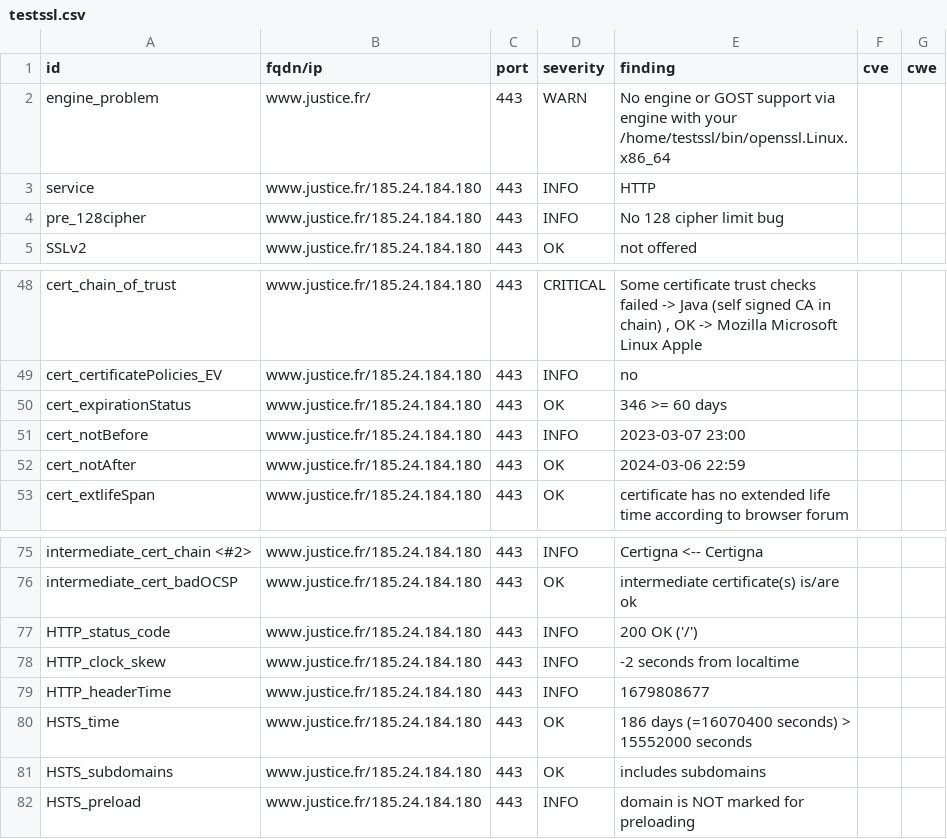
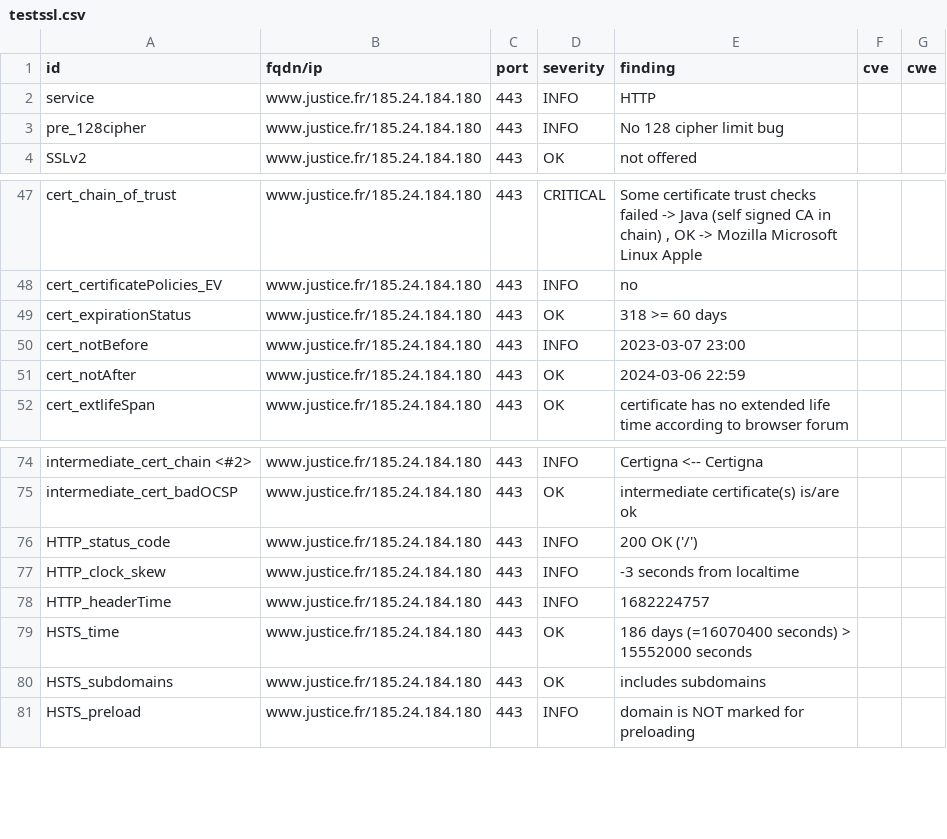
Before and after one commit to Cour-de-cassation/dashlord, a CSV file: results/aHR0cHM6Ly93d3cuanVzdGljZS5mcg==/testssl.csv, drawn as a sheet; only a part is shown, gaps mark what is left out.

Commit message:
update: https://www.justice.fr

```diff
--- a/results/aHR0cHM6Ly93d3cuanVzdGljZS5mcg==/testssl.csv
+++ b/results/aHR0cHM6Ly93d3cuanVzdGljZS5mcg==/testssl.csv
@@ -1,3 +1,2 @@
 "id","fqdn/ip","port","severity","finding","cve","cwe"
-"engine_problem","www.justice.fr/","443","WARN","No engine or GOST support via engine with your /home/testssl/bin/openssl.Linux.x86_64","",""
 "service","www.justice.fr/185.24.184.180","443","INFO","HTTP","",""
@@ -49,3 +48,3 @@
 "cert_certificatePolicies_EV","www.justice.fr/185.24.184.180","443","INFO","no","",""
-"cert_expirationStatus","www.justice.fr/185.24.184.180","443","OK","346 >= 60 days","",""
+"cert_expirationStatus","www.justice.fr/185.24.184.180","443","OK","318 >= 60 days","",""
 "cert_notBefore","www.justice.fr/185.24.184.180","443","INFO","2023-03-07 23:00","",""
@@ -77,4 +76,4 @@
 "HTTP_status_code","www.justice.fr/185.24.184.180","443","INFO","200 OK ('/')","",""
-"HTTP_clock_skew","www.justice.fr/185.24.184.180","443","INFO","-2 seconds from localtime","",""
-"HTTP_headerTime","www.justice.fr/185.24.184.180","443","INFO","1679808677","",""
+"HTTP_clock_skew","www.justice.fr/185.24.184.180","443","INFO","-3 seconds from localtime","",""
+"HTTP_headerTime","www.justice.fr/185.24.184.180","443","INFO","1682224757","",""
 "HSTS_time","www.justice.fr/185.24.184.180","443","OK","186 days (=16070400 seconds) > 15552000 seconds","",""
```
Also changed, not shown: 15 other files.
